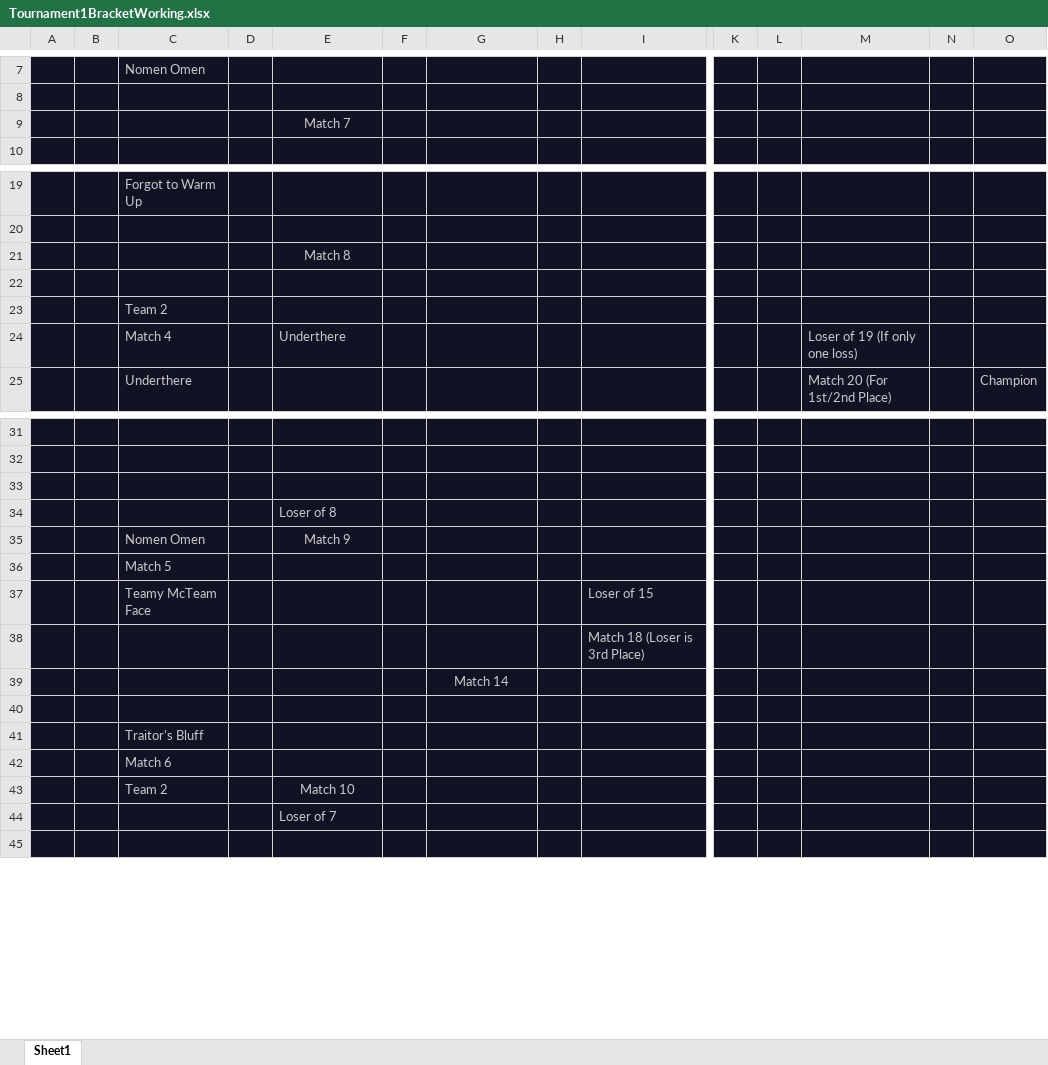
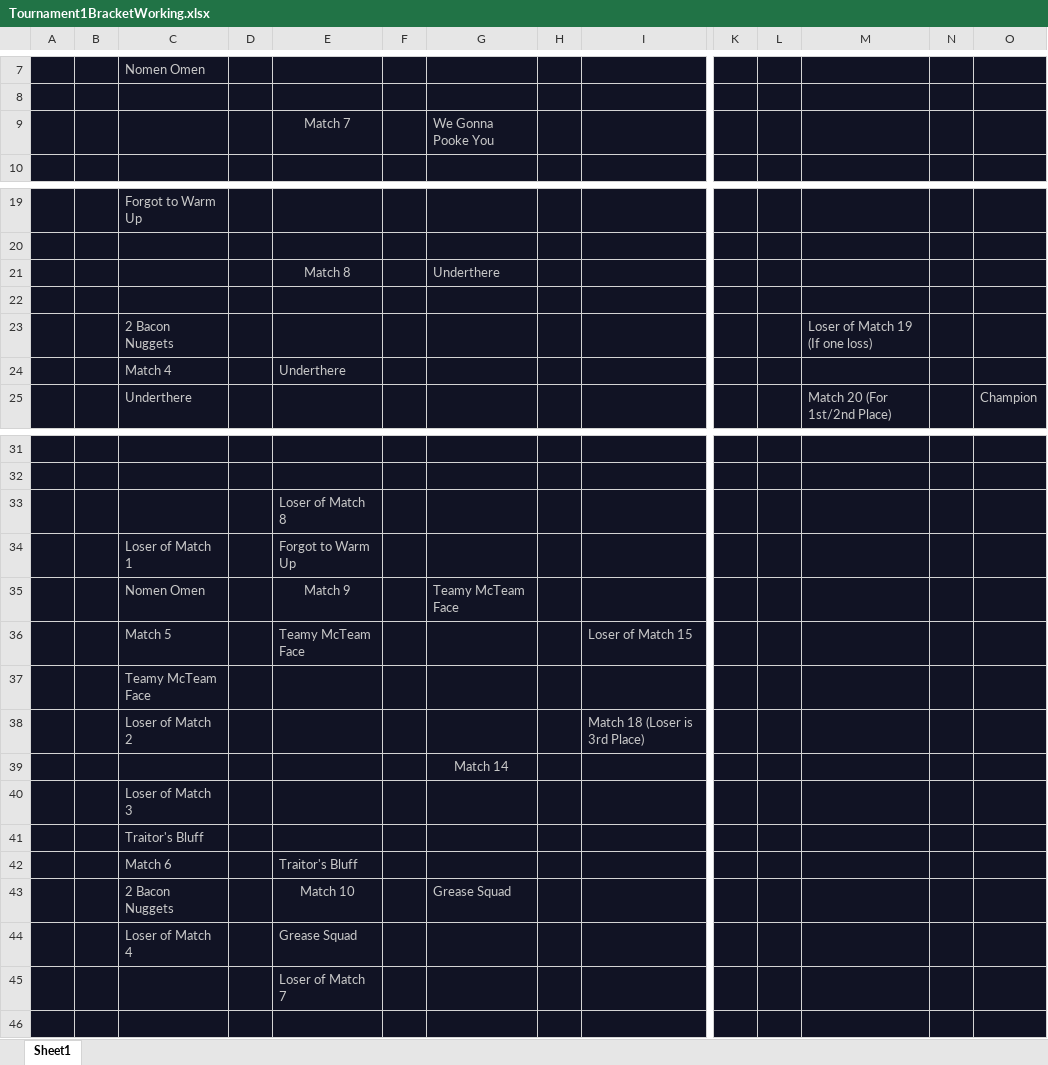
Before and after one commit to TheShowdownEffect/TheShowdownEffect.github.io, an Excel workbook: Tournament1BracketWorking.xlsx, sheet Sheet1, drawn as a sheet; only a part is shown, gaps mark what is left out; values as stored, in another font and other column widths than the file's, no borders; charts and pictures not drawn; removed rows and columns are numbered as before the commit, all else as after; rows hold the shown columns only; the diff covers the shown part only; the diff names each change by its address in the sheet, - before the commit and + after, or states it on an @@ line.

```diff
--- a/Tournament1BracketWorking.xlsx (sheet Sheet1)
+++ b/Tournament1BracketWorking.xlsx (sheet Sheet1)
-G9: (empty)
+G9: We Gonna Pooke You
-G21: (empty)
+G21: Underthere
-row 23:  |  | Team 2
+row 23:  |  | 2 Bacon Nuggets |  |  |  |  |  |  |  |  | Loser of Match 19 (If one loss)
-M24: Loser of 19 (If only one loss)
+M24: (empty)
-row 33: (empty)
-E33: Loser of 8
+E33: Loser of Match 8
+row 34:  |  | Loser of Match 1 |  | Forgot to Warm Up
-G35: (empty)
+G35: Teamy McTeam Face
+row 36:  |  | Match 5 |  | Teamy McTeam Face |  |  |  | Loser of Match 15
-C37: Match 5
+C37: Teamy McTeam Face
-row 37:  |  | Teamy McTeam Face |  |  |  |  |  | Loser of 15
-C38: (empty)
+C38: Loser of Match 2
-C40: (empty)
+C40: Loser of Match 3
-E42: (empty)
+E42: Traitor's Bluff
-row 43:  |  | Team 2 |  | Match 10
+row 43:  |  | 2 Bacon Nuggets |  | Match 10 |  | Grease Squad
+row 44:  |  | Loser of Match 4 |  | Grease Squad
-E45: Loser of 7
+E45: Loser of Match 7
```
Also changed, not shown: 3 added rows, 3 removed rows and 7 edited cells elsewhere in this sheet, Tournament1Teams.xlsx, 4 other files.
